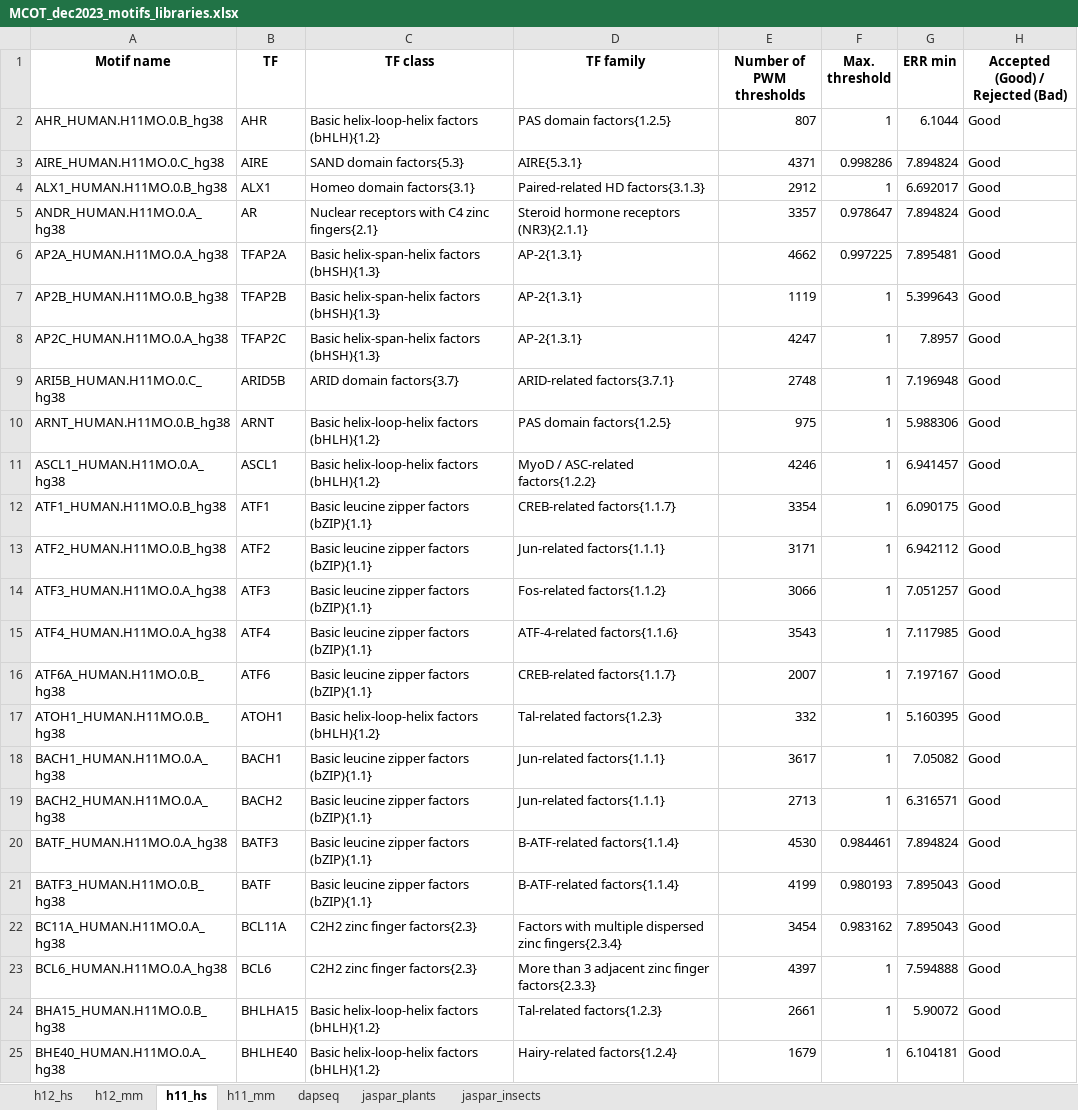
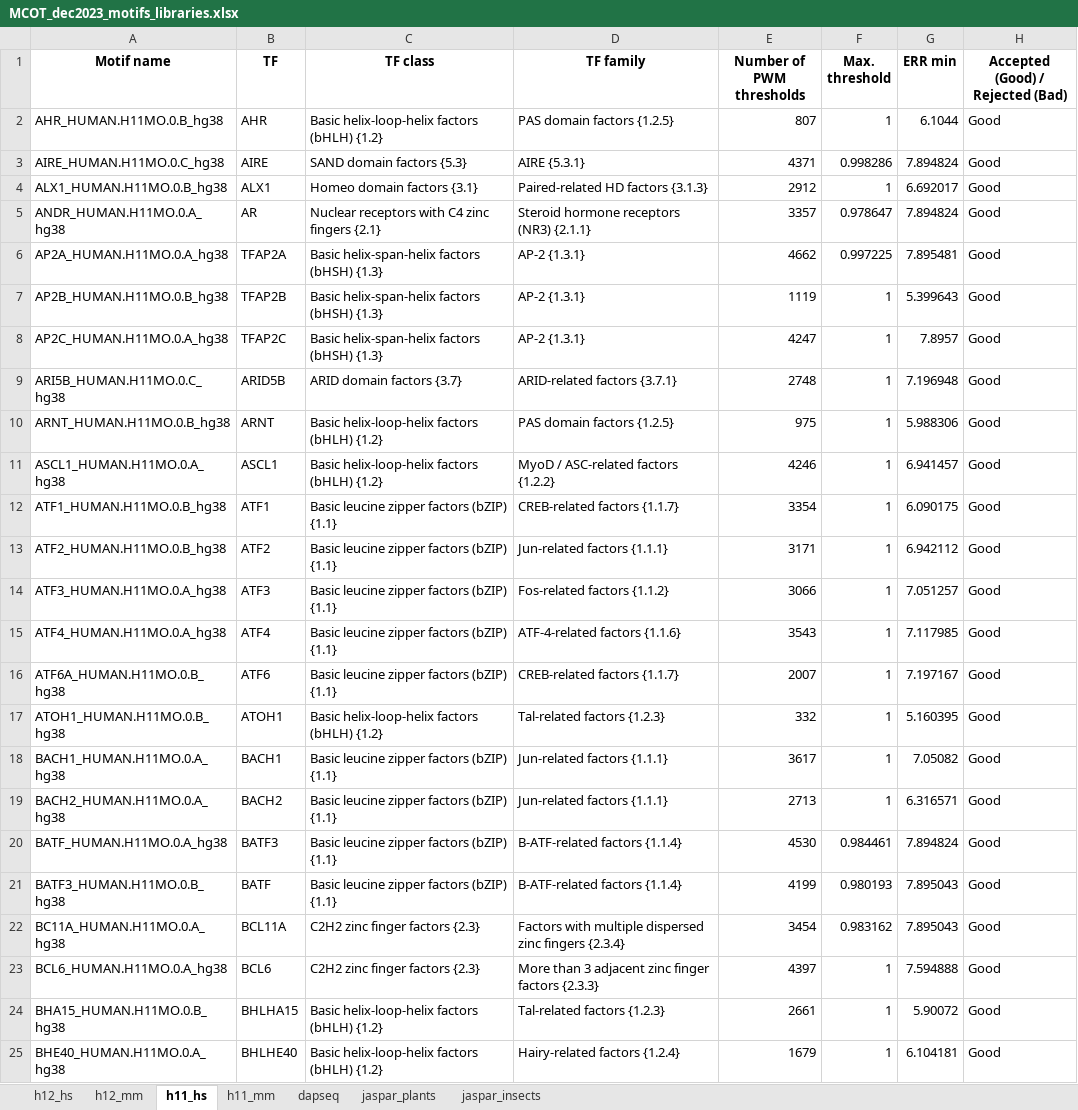
Before and after one commit to parthian-sterlet/mcot-kernel, an Excel workbook: partners/MCOT_dec2023_motifs_libraries.xlsx, sheet h11_hs, drawn as a sheet; only a part is shown; values as stored, in another font and other column widths than the file's, no borders; the diff covers the shown part only; the diff names each change by its address in the sheet, - before the commit and + after, or states it on an @@ line.

```diff
--- a/partners/MCOT_dec2023_motifs_libraries.xlsx (sheet h11_hs)
+++ b/partners/MCOT_dec2023_motifs_libraries.xlsx (sheet h11_hs)
-C2 (TF class): Basic helix-loop-helix factors (bHLH){1.2}
+C2 (TF class): Basic helix-loop-helix factors (bHLH) {1.2}
-D2 (TF family): PAS domain factors{1.2.5}
+D2 (TF family): PAS domain factors {1.2.5}
-C3 (TF class): SAND domain factors{5.3}
+C3 (TF class): SAND domain factors {5.3}
-D3 (TF family): AIRE{5.3.1}
+D3 (TF family): AIRE {5.3.1}
-C4 (TF class): Homeo domain factors{3.1}
+C4 (TF class): Homeo domain factors {3.1}
-D4 (TF family): Paired-related HD factors{3.1.3}
+D4 (TF family): Paired-related HD factors {3.1.3}
-C5 (TF class): Nuclear receptors with C4 zinc fingers{2.1}
+C5 (TF class): Nuclear receptors with C4 zinc fingers {2.1}
-D5 (TF family): Steroid hormone receptors (NR3){2.1.1}
+D5 (TF family): Steroid hormone receptors (NR3) {2.1.1}
-C6:C8 (TF class): Basic helix-span-helix factors (bHSH){1.3}
+C6:C8 (TF class): Basic helix-span-helix factors (bHSH) {1.3}
-D6:D8 (TF family): AP-2{1.3.1}
+D6:D8 (TF family): AP-2 {1.3.1}
-C9 (TF class): ARID domain factors{3.7}
+C9 (TF class): ARID domain factors {3.7}
-D9 (TF family): ARID-related factors{3.7.1}
+D9 (TF family): ARID-related factors {3.7.1}
-C10:C11 (TF class): Basic helix-loop-helix factors (bHLH){1.2}
+C10:C11 (TF class): Basic helix-loop-helix factors (bHLH) {1.2}
-D10 (TF family): PAS domain factors{1.2.5}
+D10 (TF family): PAS domain factors {1.2.5}
-D11 (TF family): MyoD / ASC-related factors{1.2.2}
+D11 (TF family): MyoD / ASC-related factors {1.2.2}
-C12:C16 (TF class): Basic leucine zipper factors (bZIP){1.1}
+C12:C16 (TF class): Basic leucine zipper factors (bZIP) {1.1}
-D12 (TF family): CREB-related factors{1.1.7}
+D12 (TF family): CREB-related factors {1.1.7}
-D13 (TF family): Jun-related factors{1.1.1}
+D13 (TF family): Jun-related factors {1.1.1}
-D14 (TF family): Fos-related factors{1.1.2}
+D14 (TF family): Fos-related factors {1.1.2}
-D15 (TF family): ATF-4-related factors{1.1.6}
+D15 (TF family): ATF-4-related factors {1.1.6}
-D16 (TF family): CREB-related factors{1.1.7}
+D16 (TF family): CREB-related factors {1.1.7}
-C17 (TF class): Basic helix-loop-helix factors (bHLH){1.2}
+C17 (TF class): Basic helix-loop-helix factors (bHLH) {1.2}
-D17 (TF family): Tal-related factors{1.2.3}
+D17 (TF family): Tal-related factors {1.2.3}
-C18:C21 (TF class): Basic leucine zipper factors (bZIP){1.1}
+C18:C21 (TF class): Basic leucine zipper factors (bZIP) {1.1}
-D18:D19 (TF family): Jun-related factors{1.1.1}
+D18:D19 (TF family): Jun-related factors {1.1.1}
-D20:D21 (TF family): B-ATF-related factors{1.1.4}
+D20:D21 (TF family): B-ATF-related factors {1.1.4}
-C22:C23 (TF class): C2H2 zinc finger factors{2.3}
+C22:C23 (TF class): C2H2 zinc finger factors {2.3}
-D22 (TF family): …dispersed zinc fingers{2.3.4}
+D22 (TF family): …dispersed zinc fingers {2.3.4}
-D23 (TF family): …zinc finger factors{2.3.3}
+D23 (TF family): …zinc finger factors {2.3.3}
-C24:C25 (TF class): Basic helix-loop-helix factors (bHLH){1.2}
+C24:C25 (TF class): Basic helix-loop-helix factors (bHLH) {1.2}
-D24 (TF family): Tal-related factors{1.2.3}
+D24 (TF family): Tal-related factors {1.2.3}
-D25 (TF family): Hairy-related factors{1.2.4}
+D25 (TF family): Hairy-related factors {1.2.4}
```
Also changed, not shown: 748 edited cells elsewhere in this sheet, sheet jaspar_plants, sheet h11_mm, sheet jaspar_insects, sheet dapseq, hidden cells.
